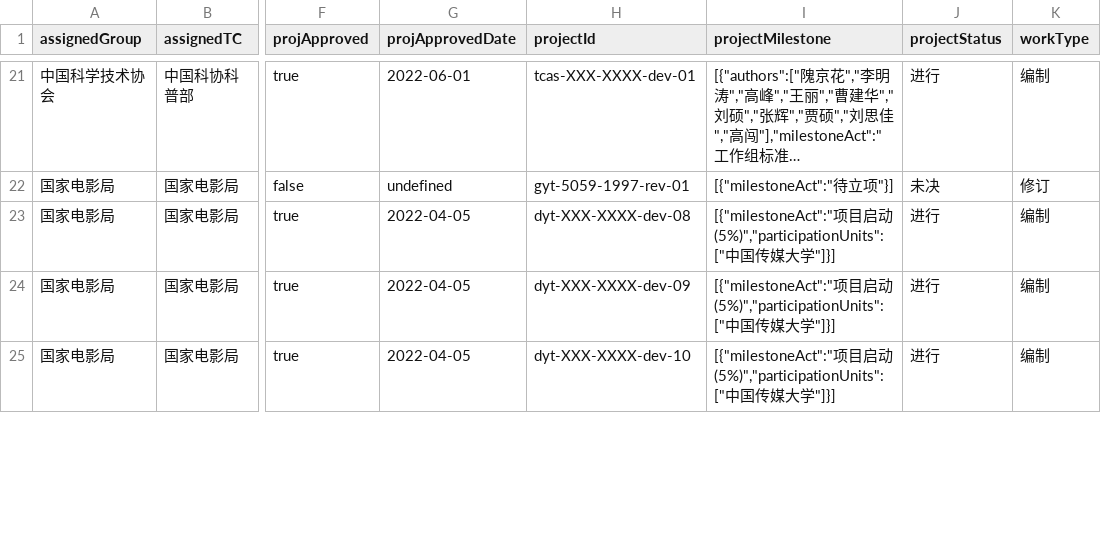
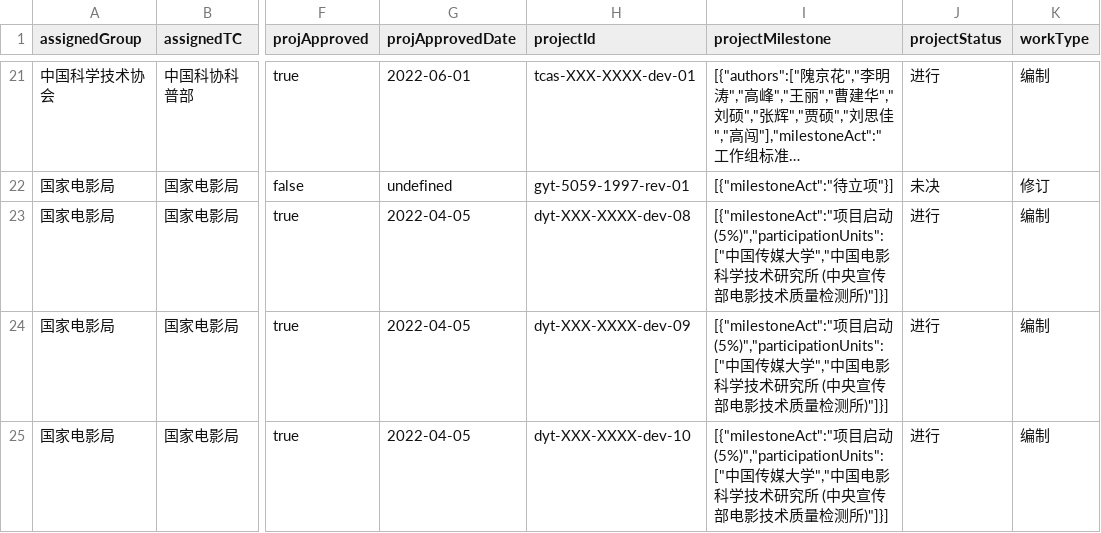
Before and after one commit to zhangzhangco/-, a CSV file: projects.csv, drawn as a sheet; only a part is shown, gaps mark what is left out; long unchanged cells end in …; the diff covers the shown part only; the diff names each change by its address in the sheet, - before the commit and + after, or states it on an @@ line.

```diff
--- a/projects.csv
+++ b/projects.csv
-I23:I25 (projectMilestone): …大学"]}]
+I23:I25 (projectMilestone): …大学","中国电影科学技术研究所 (中央宣传部电影技术质量检测所)"]}]
```
Also changed, not shown: 6 edited cells elsewhere in this file, 4 other files.
